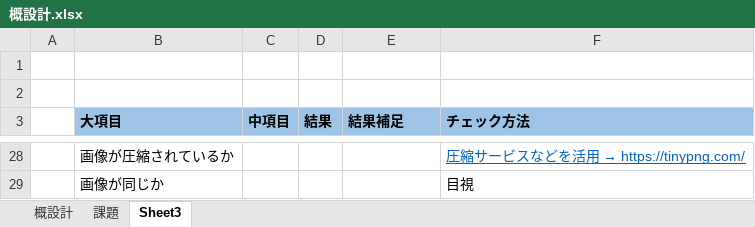
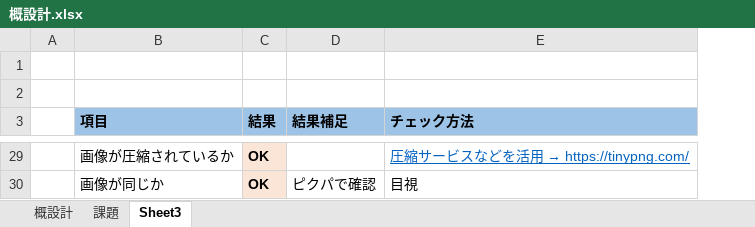
Before and after one commit to kotoori/daily-trial_standard, an Excel workbook: Day34(final_task)/document/概設計/概設計.xlsx, sheet Sheet3, drawn as a sheet; only a part is shown, gaps mark what is left out; values as stored, in another font and other column widths than the file's, no borders; removed rows and columns are numbered as before the commit, all else as after; the diff covers the shown part only; the diff names each change by its address in the sheet, - before the commit and + after, or states it on an @@ line.

```diff
--- a/Day34(final_task)/document/概設計/概設計.xlsx (sheet Sheet3)
+++ b/Day34(final_task)/document/概設計/概設計.xlsx (sheet Sheet3)
-column C (中項目), empty
-B3: 大項目
+B3: 項目
-C29:C30 fill: none
+C29:C30 fill: #FBE5D6
-C29:C30 (結果): (empty)
+C29:C30 (結果): OK
-D30 (結果補足): (empty)
+D30 (結果補足): ピクパで確認
```
Also changed, not shown: 6 added rows, 5 removed rows, 24 edited cells and cell formats elsewhere in this sheet, sheet 課題, hidden cells.
